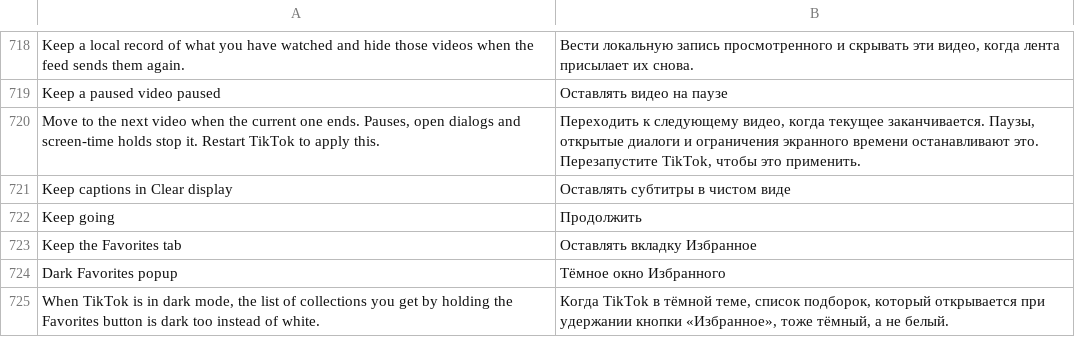
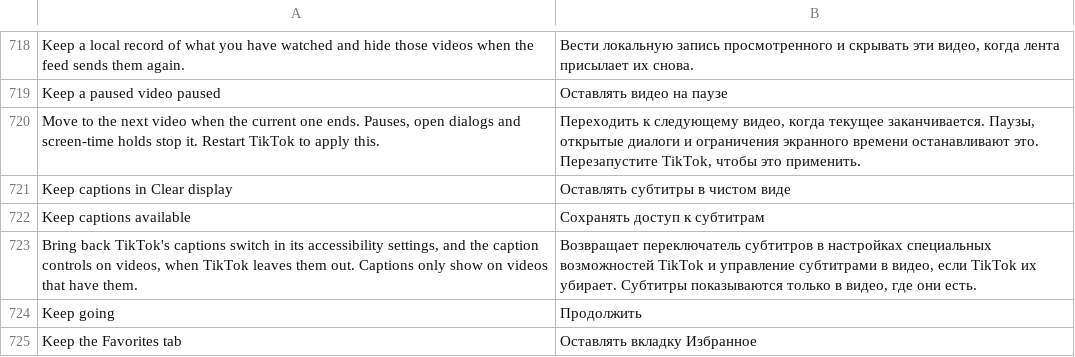
Before and after one commit to Nezumi-2711/HushFeed, a TSV file: extensions/tiktok/src/main/l10n/ru.tsv, drawn as a sheet; only a part is shown, gaps mark what is left out; the shorter side is filled out with more unchanged rows.

Commit message:
feat(tiktok): keep the captions switch where TikTok hides it
Some accounts get 0 for enable_captions_a11y_setting, which drops the
Captions row from TikTok's accessibility page, and the control group
for fixed_caption_v2_consumer_group, which hides the caption controls
on videos. The new Keep captions available switch under Subtitle tools
places the row first when the server says 0 and answers yes to the
controls question. Rows the server placed stay where they are, and the
switch is off by default. Captions still only show on videos that carry
caption tracks.

Refs #217

```diff
--- a/extensions/tiktok/src/main/l10n/ru.tsv
+++ b/extensions/tiktok/src/main/l10n/ru.tsv
@@ -721,2 +721,4 @@ Move to the next video when the current one ends. Pauses, open dialogs and scree
 Keep captions in Clear display	Оставлять субтитры в чистом виде
+Keep captions available	Сохранять доступ к субтитрам
+Bring back TikTok's captions switch in its accessibility settings, and the caption controls on videos, when TikTok leaves them out. Captions only show on videos that have them.	Возвращает переключатель субтитров в настройках специальных возможностей TikTok и управление субтитрами в видео, если TikTok их убирает. Субтитры показываются только в видео, где они есть.
 Keep going	Продолжить
```
Also changed, not shown: extensions/tiktok/src/main/l10n/az.tsv, extensions/tiktok/src/main/l10n/es.tsv, 28 other files.
